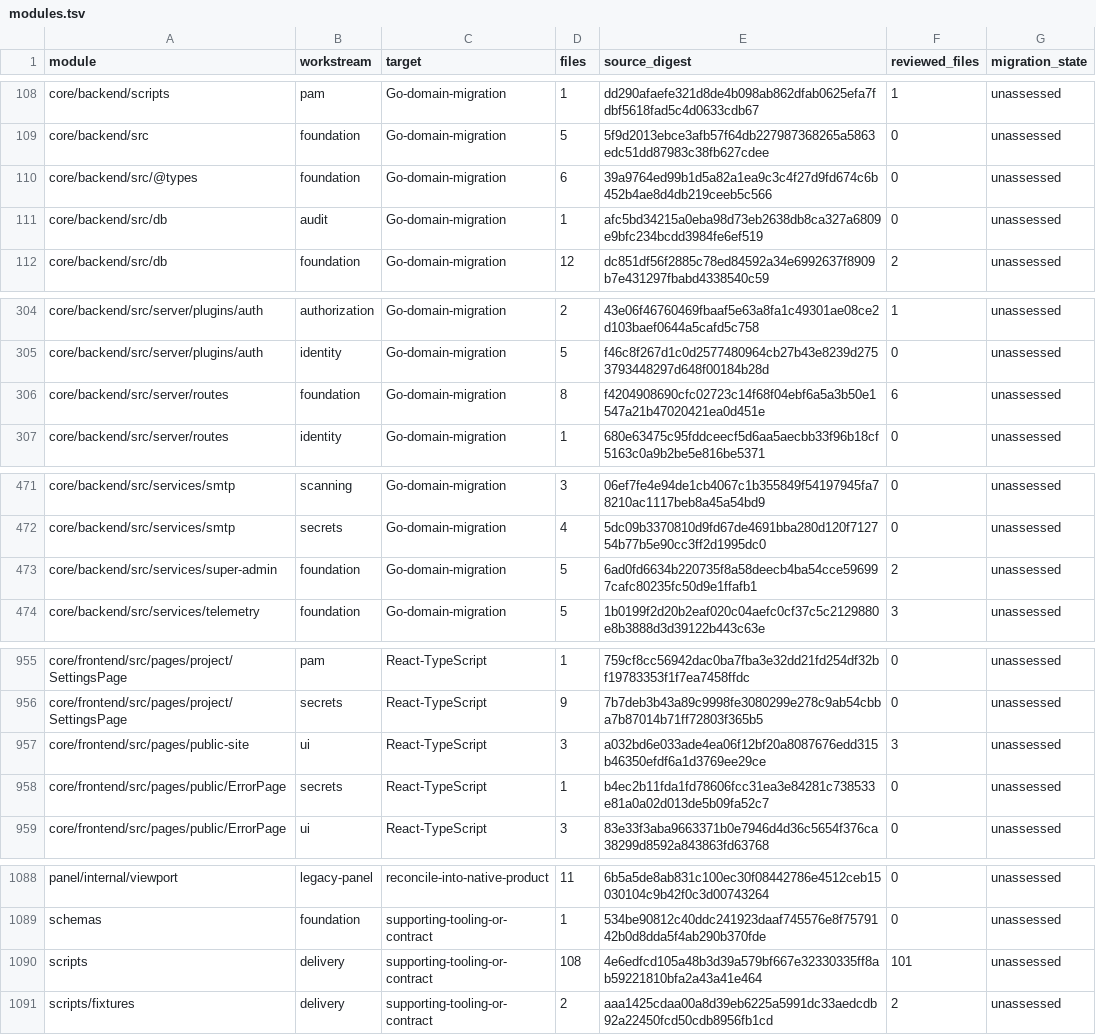
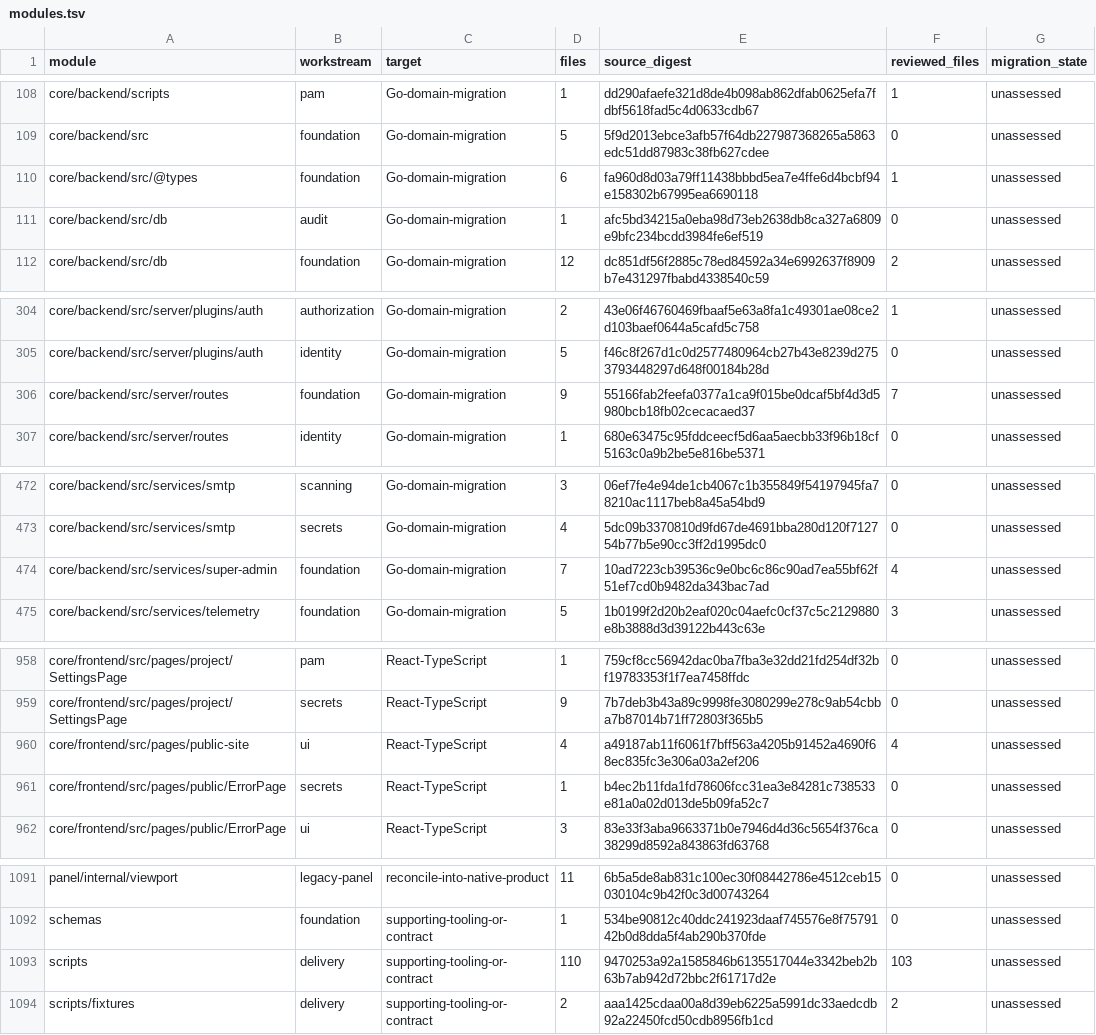
Before and after one commit to shippinAI/vaultix, a TSV file: docs/migration/generated/modules.tsv, drawn as a sheet; only a part is shown, gaps mark what is left out; the diff covers the shown part only.

```diff
--- a/docs/migration/generated/modules.tsv
+++ b/docs/migration/generated/modules.tsv
@@ -109,3 +109,3 @@ core/backend/scripts	pam	Go-domain-migration	1	dd290afaefe321d8de4b098ab862dfab0
 core/backend/src	foundation	Go-domain-migration	5	5f9d2013ebce3afb57f64db227987368265a5863edc51dd87983c38fb627cdee	0	unassessed
-core/backend/src/@types	foundation	Go-domain-migration	6	39a9764ed99b1d5a82a1ea9c3c4f27d9fd674c6b452b4ae8d4db219ceeb5c566	0	unassessed
+core/backend/src/@types	foundation	Go-domain-migration	6	fa960d8d03a79ff11438bbbd5ea7e4ffe6d4bcbf94e158302b67995ea6690118	1	unassessed
 core/backend/src/db	audit	Go-domain-migration	1	afc5bd34215a0eba98d73eb2638db8ca327a6809e9bfc234bcdd3984fe6ef519	0	unassessed
@@ -305,3 +305,3 @@ core/backend/src/server/plugins/auth	authorization	Go-domain-migration	2	43e06f4
 core/backend/src/server/plugins/auth	identity	Go-domain-migration	5	f46c8f267d1c0d2577480964cb27b43e8239d2753793448297d648f00184b28d	0	unassessed
-core/backend/src/server/routes	foundation	Go-domain-migration	8	f4204908690cfc02723c14f68f04ebf6a5a3b50e1547a21b47020421ea0d451e	6	unassessed
+core/backend/src/server/routes	foundation	Go-domain-migration	9	55166fab2feefa0377a1ca9f015be0dcaf5bf4d3d5980bcb18fb02cecacaed37	7	unassessed
 core/backend/src/server/routes	identity	Go-domain-migration	1	680e63475c95fddceecf5d6aa5aecbb33f96b18cf5163c0a9b2be5e816be5371	0	unassessed
@@ -472,3 +473,3 @@ core/backend/src/services/smtp	scanning	Go-domain-migration	3	06ef7fe4e94de1cb40
 core/backend/src/services/smtp	secrets	Go-domain-migration	4	5dc09b3370810d9fd67de4691bba280d120f712754b77b5e90cc3ff2d1995dc0	0	unassessed
-core/backend/src/services/super-admin	foundation	Go-domain-migration	5	6ad0fd6634b220735f8a58deecb4ba54cce596997cafc80235fc50d9e1ffafb1	2	unassessed
+core/backend/src/services/super-admin	foundation	Go-domain-migration	7	10ad7223cb39536c9e0bc6c86c90ad7ea55bf62f51ef7cd0b9482da343bac7ad	4	unassessed
 core/backend/src/services/telemetry	foundation	Go-domain-migration	5	1b0199f2d20b2eaf020c04aefc0cf37c5c2129880e8b3888d3d39122b443c63e	3	unassessed
@@ -956,3 +959,3 @@ core/frontend/src/pages/project/SettingsPage	pam	React-TypeScript	1	759cf8cc5694
 core/frontend/src/pages/project/SettingsPage	secrets	React-TypeScript	9	7b7deb3b43a89c9998fe3080299e278c9ab54cbba7b87014b71ff72803f365b5	0	unassessed
-core/frontend/src/pages/public-site	ui	React-TypeScript	3	a032bd6e033ade4ea06f12bf20a8087676edd315b46350efdf6a1d3769ee29ce	3	unassessed
+core/frontend/src/pages/public-site	ui	React-TypeScript	4	a49187ab11f6061f7bff563a4205b91452a4690f68ec835fc3e306a03a2ef206	4	unassessed
 core/frontend/src/pages/public/ErrorPage	secrets	React-TypeScript	1	b4ec2b11fda1fd78606fcc31ea3e84281c738533e81a0a02d013de5b09fa52c7	0	unassessed
@@ -1089,3 +1092,3 @@ panel/internal/viewport	legacy-panel	reconcile-into-native-product	11	6b5a5de8ab
 schemas	foundation	supporting-tooling-or-contract	1	534be90812c40ddc241923daaf745576e8f7579142b0d8dda5f4ab290b370fde	0	unassessed
-scripts	delivery	supporting-tooling-or-contract	108	4e6edfcd105a48b3d39a579bf667e32330335ff8ab59221810bfa2a43a41e464	101	unassessed
+scripts	delivery	supporting-tooling-or-contract	110	9470253a92a1585846b6135517044e3342beb2b63b7ab942d72bbc2f61717d2e	103	unassessed
 scripts/fixtures	delivery	supporting-tooling-or-contract	2	aaa1425cdaa00a8d39eb6225a5991dc33aedcdb92a22450fcd50cdb8956fb1cd	2	unassessed
```
Also changed, not shown: 3 added rows and 15 edited cells elsewhere in this file, 4 other files.
